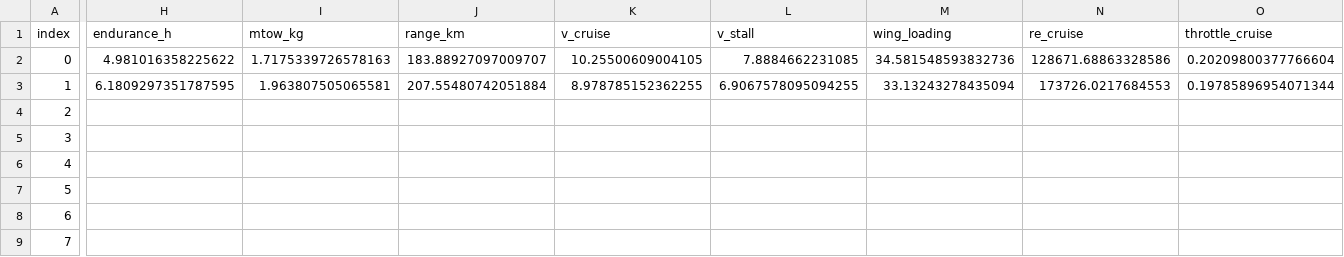
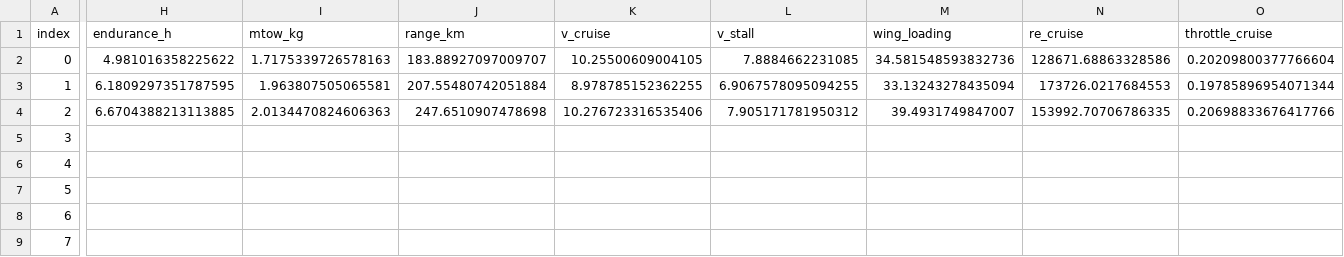
Before and after one commit to emarinhoss/ai-engineering, a CSV file: runs/pool_af/2026-11-09/results.csv, drawn as a sheet; only a part is shown, gaps mark what is left out; the diff covers the shown part only; the diff names each change by its address in the sheet, - before the commit and + after, or states it on an @@ line.

```diff
--- a/runs/pool_af/2026-11-09/results.csv
+++ b/runs/pool_af/2026-11-09/results.csv
-H4 (endurance_h): (empty)
+H4 (endurance_h): 6.6704388213113885
-I4 (mtow_kg): (empty)
+I4 (mtow_kg): 2.0134470824606363
-J4 (range_km): (empty)
+J4 (range_km): 247.6510907478698
-K4 (v_cruise): (empty)
+K4 (v_cruise): 10.276723316535406
-L4 (v_stall): (empty)
+L4 (v_stall): 7.905171781950312
-M4 (wing_loading): (empty)
+M4 (wing_loading): 39.4931749847007
-N4 (re_cruise): (empty)
+N4 (re_cruise): 153992.70706786335
-O4 (throttle_cruise): (empty)
+O4 (throttle_cruise): 0.20698833676417766
```
Also changed, not shown: 20 edited cells elsewhere in this file, runs/pool_af/2026-11-09/bias.csv, 32 other files.
